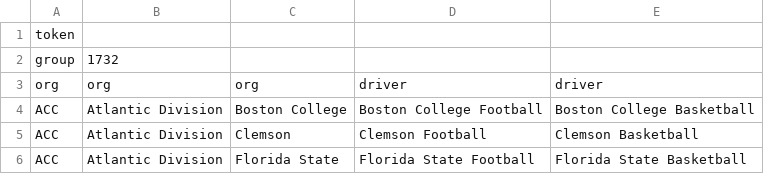
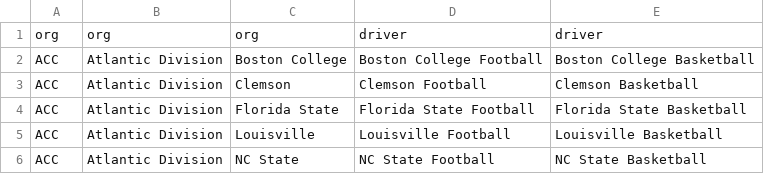
Before and after one commit to gordonwhite96/tag-hierarchy, a CSV file: tagload.csv, drawn as a sheet; only a part is shown; the shorter side is filled out with more unchanged rows; the diff names each change by its address in the sheet, - before the commit and + after, or states it on an @@ line.

Commit message:
removed api token from csv

```diff
--- a/tagload.csv
+++ b/tagload.csv
-row 1: token
-row 2: group | 1732
```
Also changed, not shown: 3 other files.
